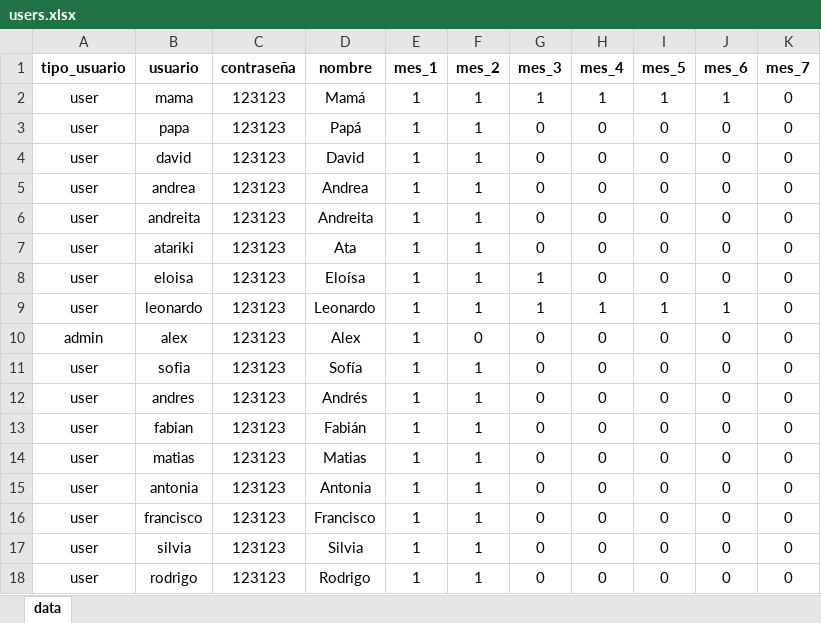
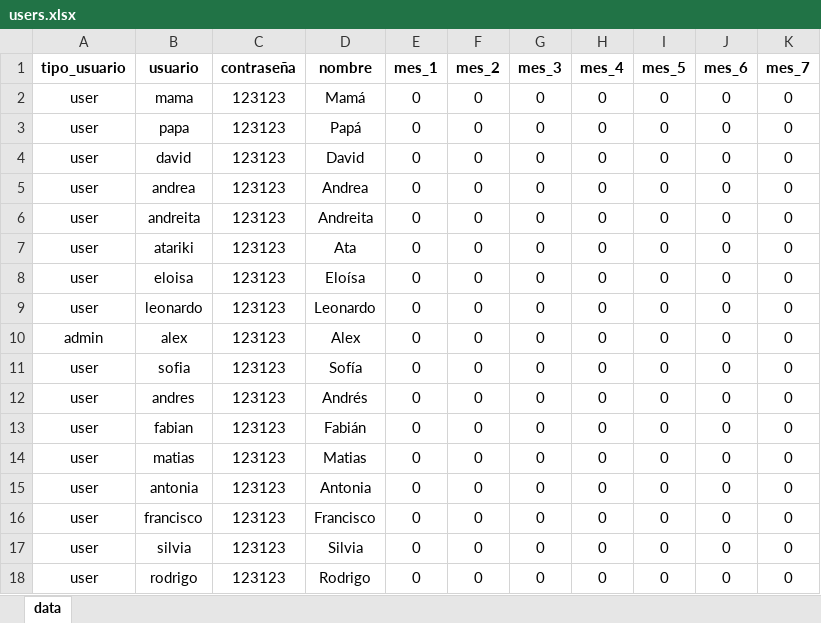
Before and after one commit to alexrd90/viaje, an Excel workbook: users.xlsx, sheet data, drawn as a sheet; only a part is shown; values as stored, in another font and other column widths than the file's, no borders; the diff names each change by its address in the sheet, - before the commit and + after, or states it on an @@ line.

```diff
--- a/users.xlsx (sheet data)
+++ b/users.xlsx (sheet data)
-E2:E18 (mes_1): 1
+E2:E18 (mes_1): 0
-F2:F9 (mes_2): 1
+F2:F9 (mes_2): 0
-G2 (mes_3): 1
+G2 (mes_3): 0
-H2 (mes_4): 1
+H2 (mes_4): 0
-I2 (mes_5): 1
+I2 (mes_5): 0
-J2 (mes_6): 1
+J2 (mes_6): 0
-G8:G9 (mes_3): 1
+G8:G9 (mes_3): 0
-H9 (mes_4): 1
+H9 (mes_4): 0
-I9 (mes_5): 1
+I9 (mes_5): 0
-J9 (mes_6): 1
+J9 (mes_6): 0
-F11:F18 (mes_2): 1
+F11:F18 (mes_2): 0
```
Also changed, not shown: 1 other file.
